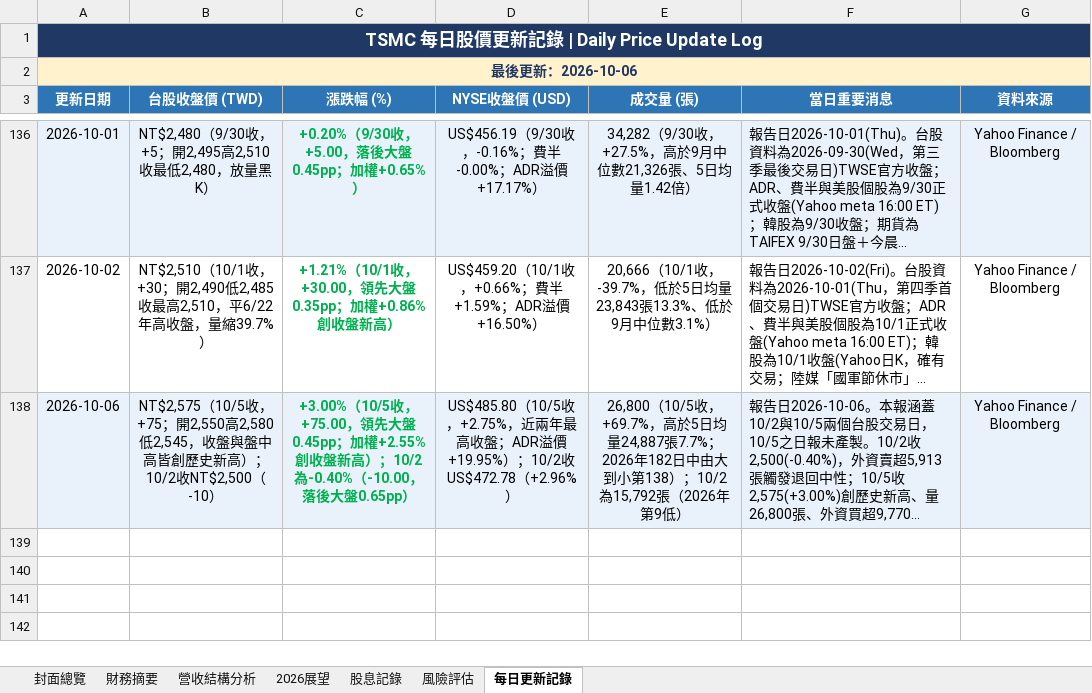
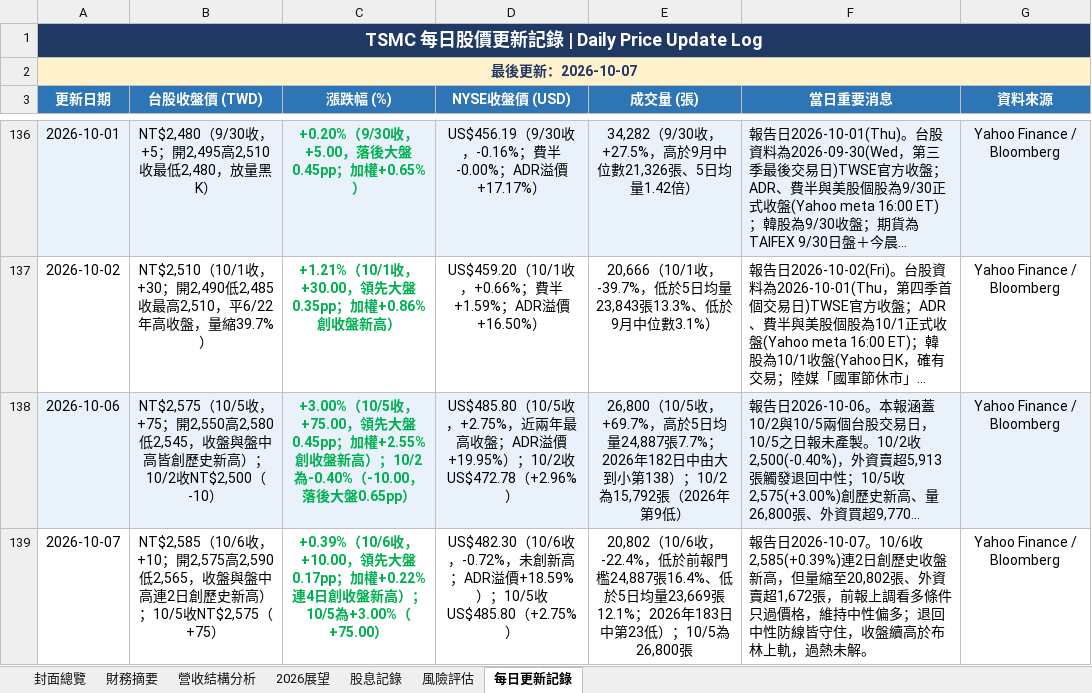
Before and after one commit to Tomwu229622/tsmc-daily-report, an Excel workbook: TSMC_股市分析報告.xlsx, sheet 每日更新記錄, drawn as a sheet; only a part is shown, gaps mark what is left out; long unchanged cells end in …; values as stored, in another font and other column widths than the file's, no borders; the diff names each change by its address in the sheet, - before the commit and + after, or states it on an @@ line.

```diff
--- a/TSMC_股市分析報告.xlsx (sheet 每日更新記錄)
+++ b/TSMC_股市分析報告.xlsx (sheet 每日更新記錄)
-A2 (更新日期): 最後更新：2026-10-06
+A2 (更新日期): 最後更新：2026-10-07
+row 139: 2026-10-07 | NT$2,585（10/6收，+10；開2,575高2,590低2,565，收盤與盤中高連2日創歷史新高）；10/5收NT$2,575（+75） | +0.39%（10/6收，+10.00，領先大盤0.17pp；加權+0.22%連4日創收盤新高）；10/5為+3.00%（+75.00） | US$482.30（10/6收，-0.72%，未創新高；ADR溢價+18.59%）；10/5收US$485.80（+2.75%） | 20,802（10/6收，-22.4%，低於前報門檻24,887張16.4%、低於5日均量23,669張12.1%；2026年183日中第23低）；10/5為26,800張 | 報告日2026-10-07。10/6收2,585(+0.39%)連2日創歷史收盤新高，但量縮至20,802張、外資賣超1,672張，前報上調看多條件只過價格，維持中性偏多；退回中性防線皆守住，收盤續高於布林上軌，過熱未解。 | Yahoo Finance / Bloomberg
```
Also changed, not shown: sheet 封面總覽, 4 other files.
